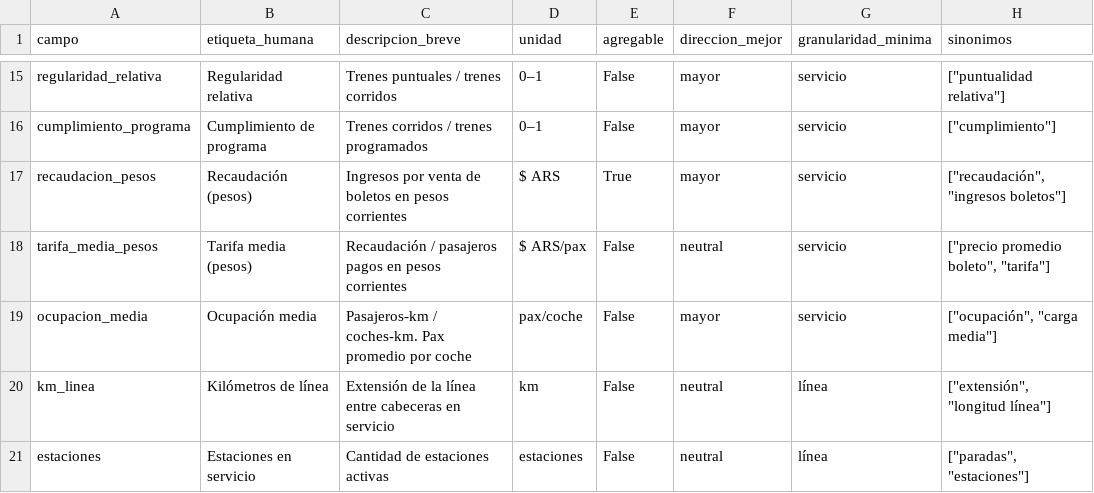
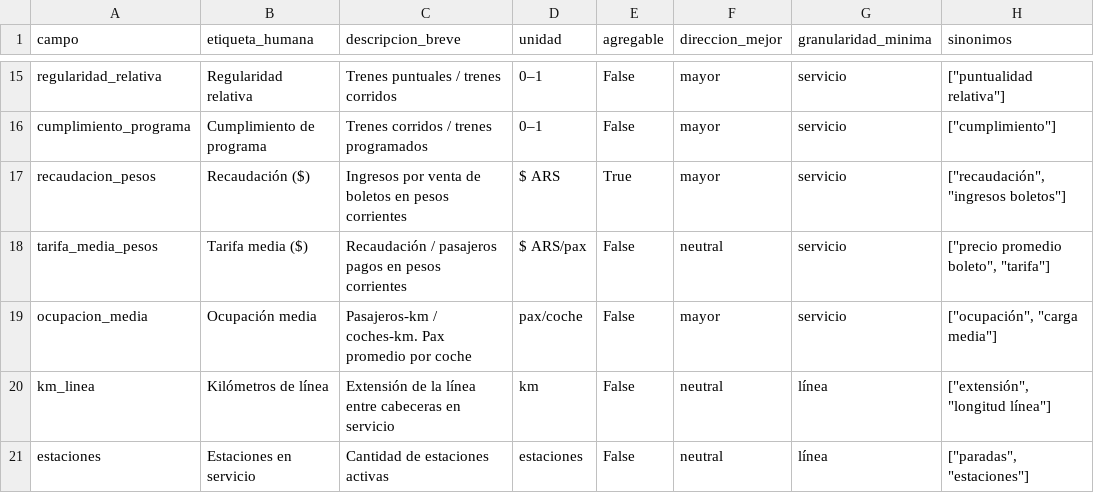
Before and after one commit to leandelgado/ferroviario-web, a CSV file: data/processed/dim_indicadores.csv, drawn as a sheet; only a part is shown, gaps mark what is left out.

```diff
--- a/data/processed/dim_indicadores.csv
+++ b/data/processed/dim_indicadores.csv
@@ -16,4 +16,4 @@ regularidad_relativa,Regularidad relativa,Trenes puntuales / trenes corridos,0
 cumplimiento_programa,Cumplimiento de programa,Trenes corridos / trenes programados,0–1,False,mayor,servicio,"[""cumplimiento""]"
-recaudacion_pesos,Recaudación (pesos),Ingresos por venta de boletos en pesos corrientes,$ ARS,True,mayor,servicio,"[""recaudación"", ""ingresos boletos""]"
-tarifa_media_pesos,Tarifa media (pesos),Recaudación / pasajeros pagos en pesos corrientes,$ ARS/pax,False,neutral,servicio,"[""precio promedio boleto"", ""tarifa""]"
+recaudacion_pesos,Recaudación ($),Ingresos por venta de boletos en pesos corrientes,$ ARS,True,mayor,servicio,"[""recaudación"", ""ingresos boletos""]"
+tarifa_media_pesos,Tarifa media ($),Recaudación / pasajeros pagos en pesos corrientes,$ ARS/pax,False,neutral,servicio,"[""precio promedio boleto"", ""tarifa""]"
 ocupacion_media,Ocupación media,Pasajeros-km / coches-km. Pax promedio por coche,pax/coche,False,mayor,servicio,"[""ocupación"", ""carga media""]"
```
Also changed, not shown: 1 other file.
